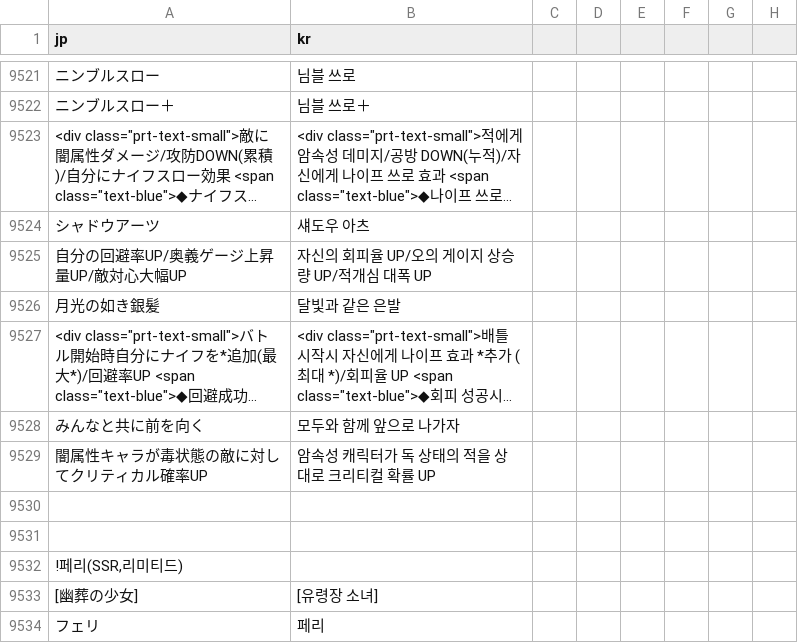
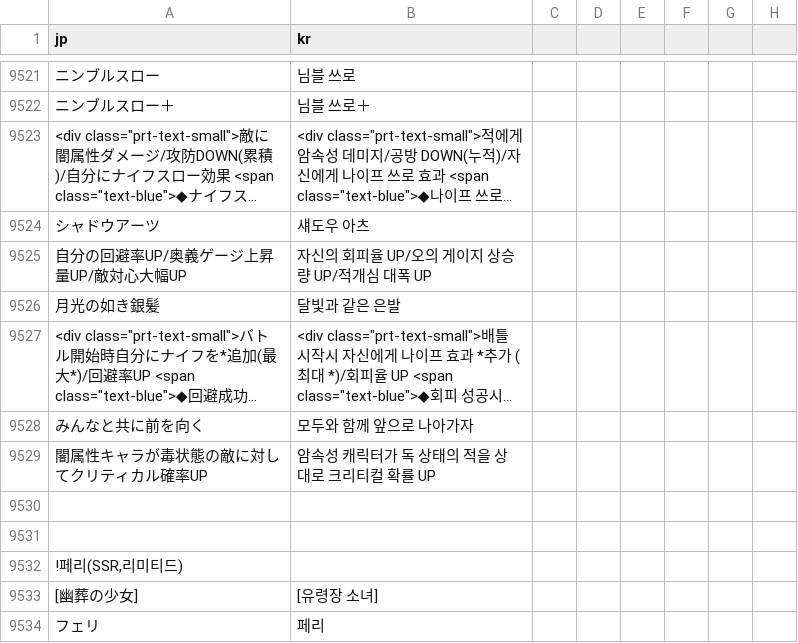
Before and after one commit to sidewinderk/gbfTransKor, a CSV file: data/archive.csv, drawn as a sheet; only a part is shown, gaps mark what is left out; long unchanged cells end in …; the diff names each change by its address in the sheet, - before the commit and + after, or states it on an @@ line.

Commit message:
05/22/20 11:19:36

```diff
--- a/data/archive.csv
+++ b/data/archive.csv
-B9528 (kr): 모두와 함께 앞으로 나가자
+B9528 (kr): 모두와 함께 앞으로 나아가자
```
